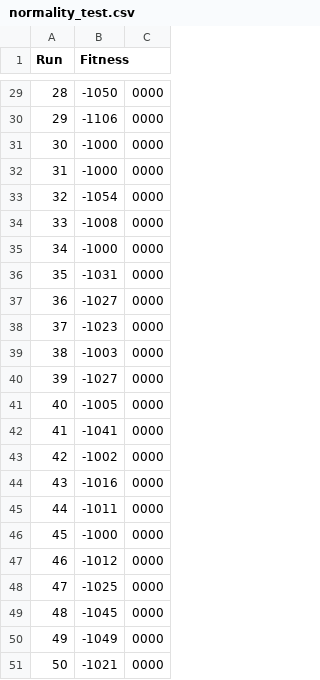
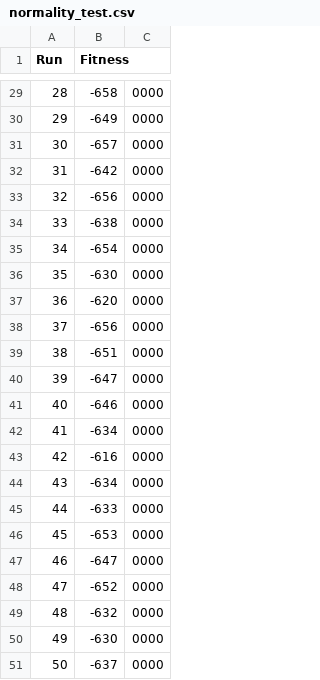
Before and after one commit to Maxuos4/AEGenNivelesAuto, a CSV file: normality_test.csv, drawn as a sheet; only a part is shown, gaps mark what is left out; the diff covers the shown part only.

```diff
--- a/normality_test.csv
+++ b/normality_test.csv
@@ -29,23 +29,23 @@ Run,Fitness
-28,-1050,0000
-29,-1106,0000
-30,-1000,0000
-31,-1000,0000
-32,-1054,0000
-33,-1008,0000
-34,-1000,0000
-35,-1031,0000
-36,-1027,0000
-37,-1023,0000
-38,-1003,0000
-39,-1027,0000
-40,-1005,0000
-41,-1041,0000
-42,-1002,0000
-43,-1016,0000
-44,-1011,0000
-45,-1000,0000
-46,-1012,0000
-47,-1025,0000
-48,-1045,0000
-49,-1049,0000
-50,-1021,0000
+28,-658,0000
+29,-649,0000
+30,-657,0000
+31,-642,0000
+32,-656,0000
+33,-638,0000
+34,-654,0000
+35,-630,0000
+36,-620,0000
+37,-656,0000
+38,-651,0000
+39,-647,0000
+40,-646,0000
+41,-634,0000
+42,-616,0000
+43,-634,0000
+44,-633,0000
+45,-653,0000
+46,-647,0000
+47,-652,0000
+48,-632,0000
+49,-630,0000
+50,-637,0000
```
Also changed, not shown: 27 edited cells elsewhere in this file, 14 other files.
